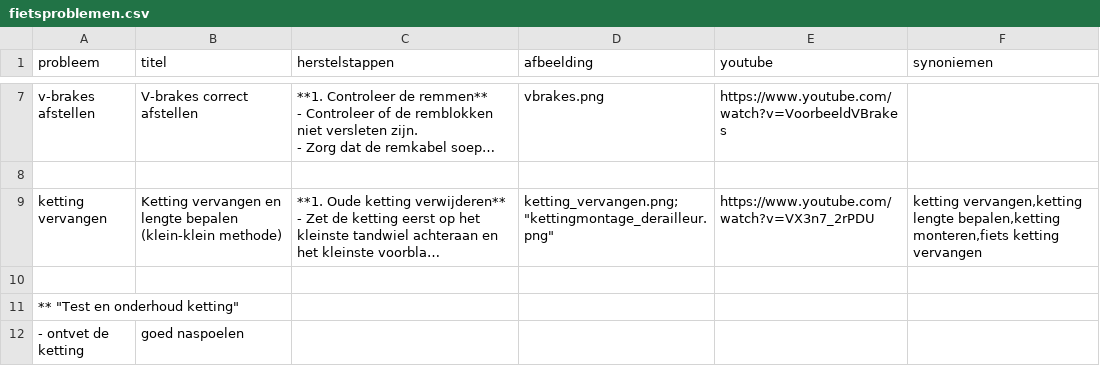
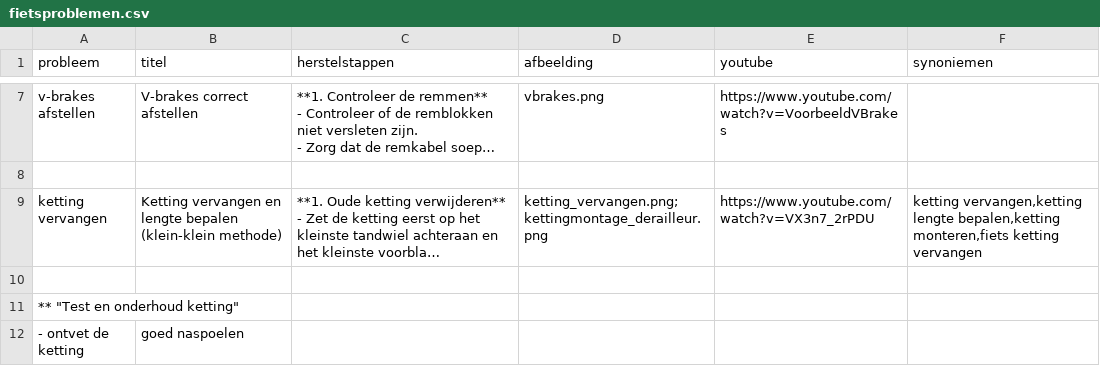
Before and after one commit to stefaanb59/Fietsadvies, a CSV file: dataset/fietsproblemen.csv, drawn as a sheet; only a part is shown, gaps mark what is left out; long unchanged cells end in …; the diff names each change by its address in the sheet, - before the commit and + after, or states it on an @@ line.

Commit message:
aanpassing

```diff
--- a/dataset/fietsproblemen.csv
+++ b/dataset/fietsproblemen.csv
-D9 (afbeelding): ketting_vervangen.png;"kettingmontage_derailleur.png"
+D9 (afbeelding): ketting_vervangen.png;kettingmontage_derailleur.png
```
